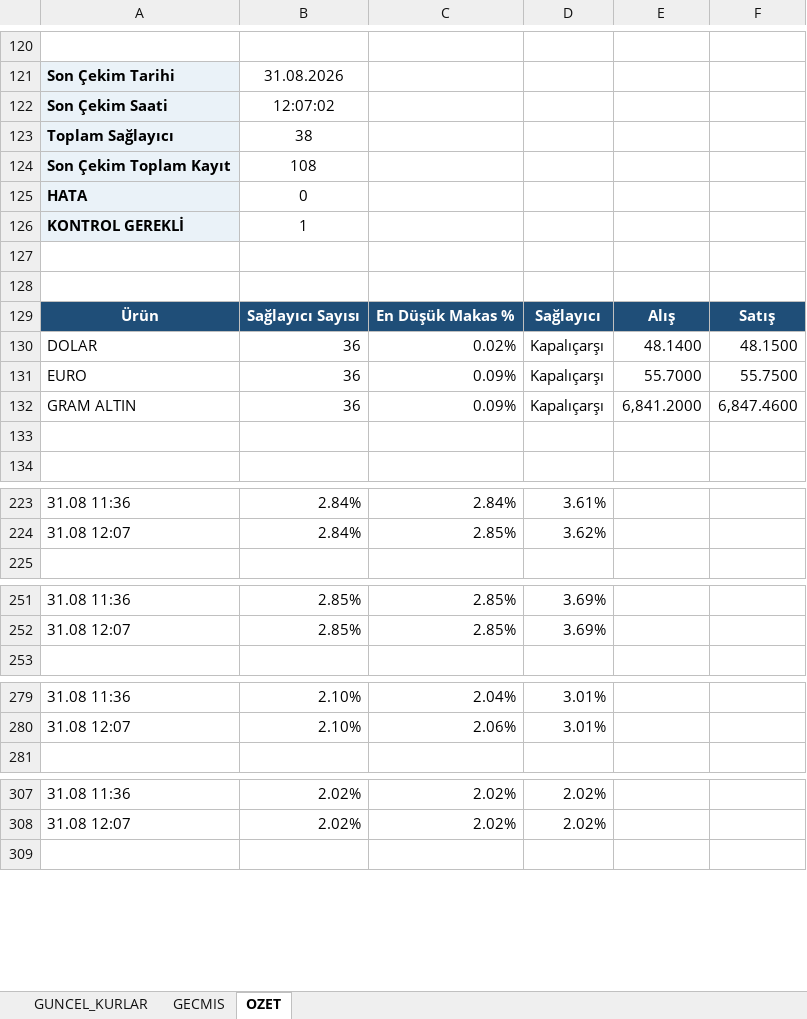
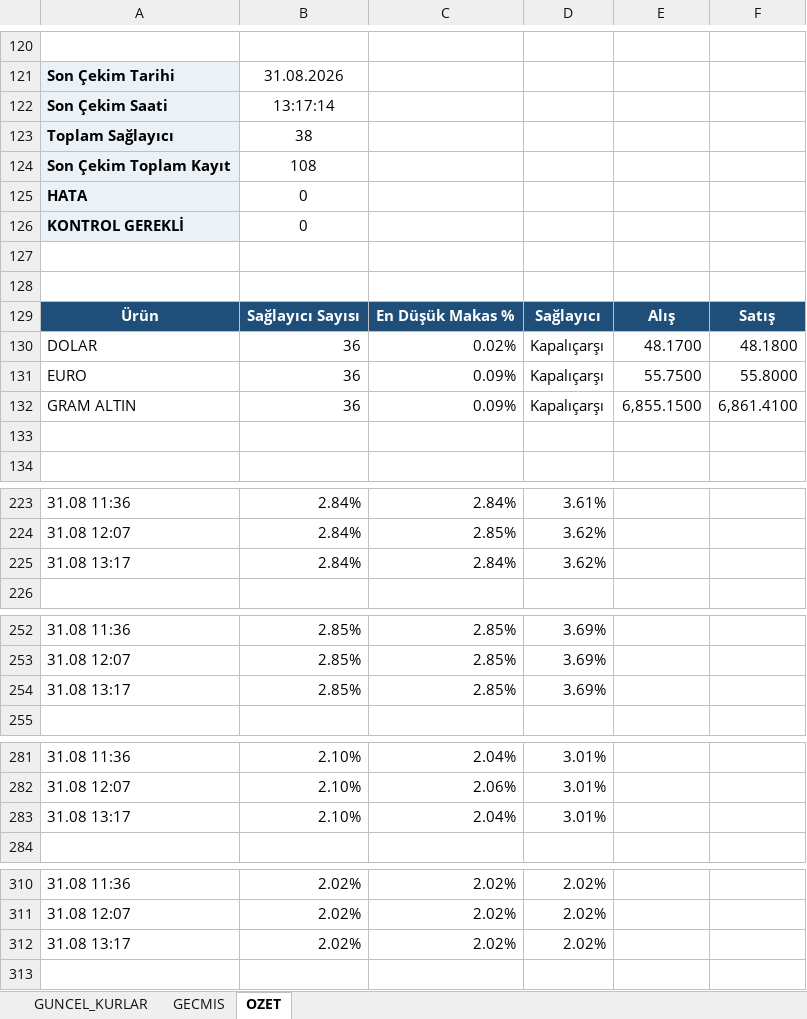
Before and after one commit to ozgeyamc/banka-kurlari-takip, an Excel workbook: output/banka_kurlari.xlsx, sheet OZET, drawn as a sheet; only a part is shown, gaps mark what is left out; values as stored, in another font and other column widths than the file's, no borders; charts and pictures not drawn; the diff covers the shown part only; the diff names each change by its address in the sheet, - before the commit and + after, or states it on an @@ line.

```diff
--- a/output/banka_kurlari.xlsx (sheet OZET)
+++ b/output/banka_kurlari.xlsx (sheet OZET)
-B122: 12:07:02
+B122: 13:17:14
-B126: 1
+B126: 0
-E130: 48.1400
+E130: 48.1700
-F130: 48.1500
+F130: 48.1800
-E131: 55.7000
+E131: 55.7500
-F131: 55.7500
+F131: 55.8000
-E132: 6,841.2000
+E132: 6,855.1500
-F132: 6,847.4600
+F132: 6,861.4100
+row 225: 31.08 13:17 | 2.84% | 2.84% | 3.62%
+row 254: 31.08 13:17 | 2.85% | 2.85% | 3.69%
+row 283: 31.08 13:17 | 2.10% | 2.04% | 3.01%
+row 312: 31.08 13:17 | 2.02% | 2.02% | 2.02%
```
Also changed, not shown: 1 added row elsewhere in this sheet, sheet GECMIS, sheet GUNCEL_KURLAR, charts or pictures, 2 other files.
